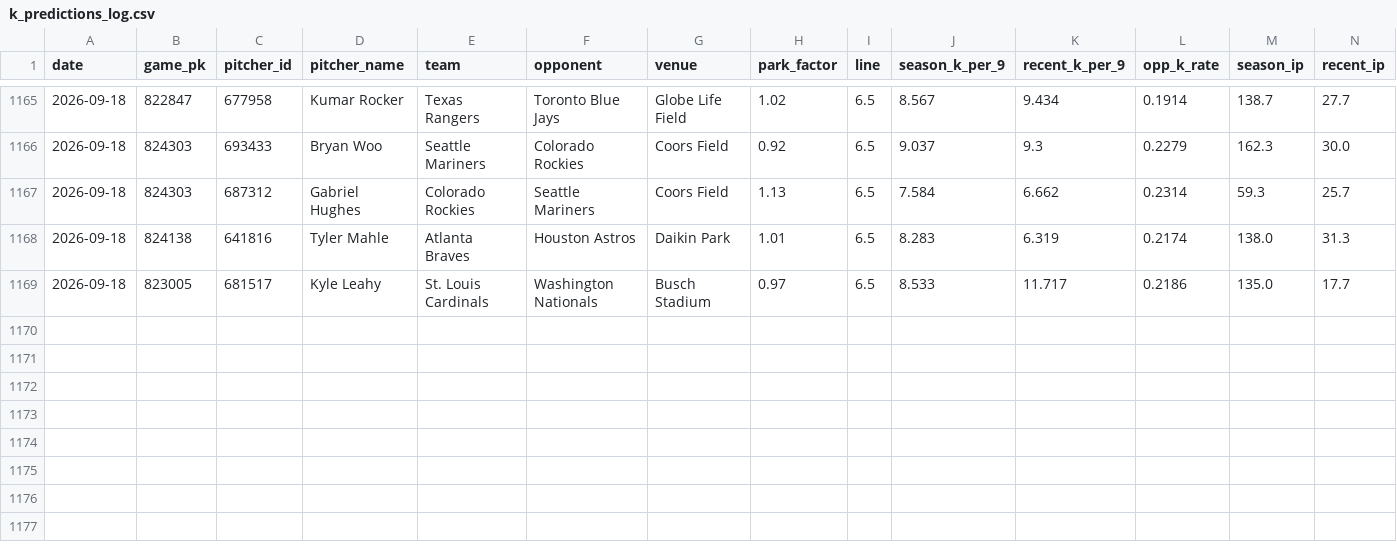
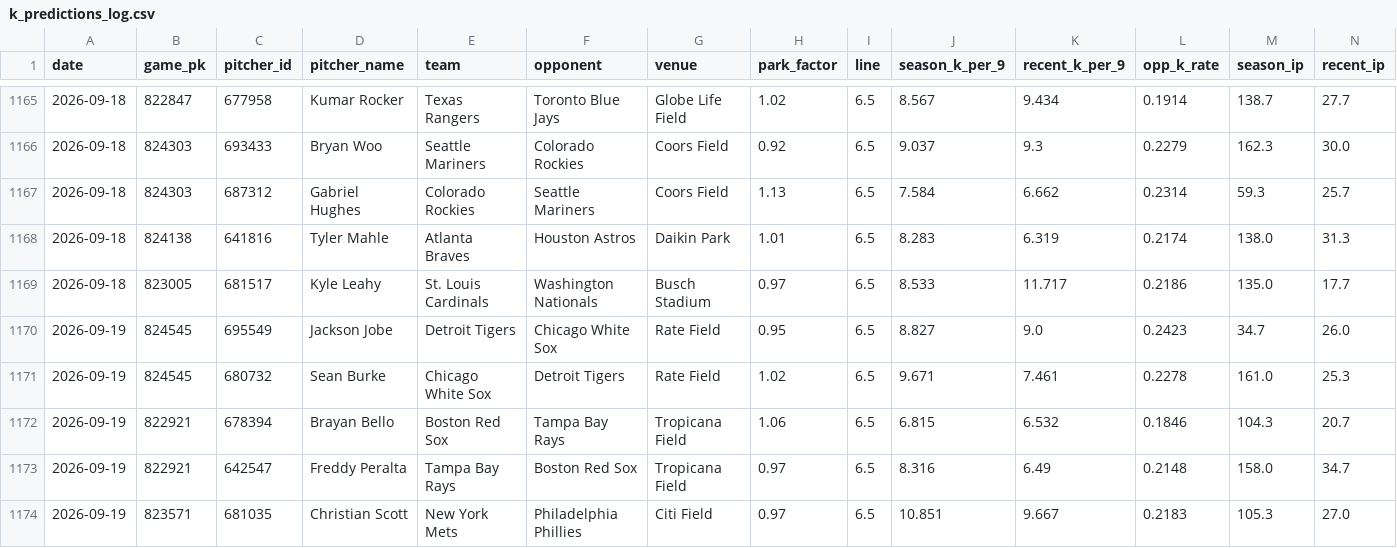
Before and after one commit to yuschajp/mlb_hits_model, a CSV file: data/ledger/k_predictions_log.csv, drawn as a sheet; only a part is shown, gaps mark what is left out; rows hold the shown columns only; the diff names each change by its address in the sheet, - before the commit and + after, or states it on an @@ line.

Commit message:
Update ledger data (2026-09-19 13:30)

```diff
--- a/data/ledger/k_predictions_log.csv
+++ b/data/ledger/k_predictions_log.csv
+row 1170: 2026-09-19 | 824545 | 695549 | Jackson Jobe | Detroit Tigers | Chicago White Sox | Rate Field | 0.95 | 6.5 | 8.827 | 9.0 | 0.2423 | 34.7 | 26.0
+row 1171: 2026-09-19 | 824545 | 680732 | Sean Burke | Chicago White Sox | Detroit Tigers | Rate Field | 1.02 | 6.5 | 9.671 | 7.461 | 0.2278 | 161.0 | 25.3
+row 1172: 2026-09-19 | 822921 | 678394 | Brayan Bello | Boston Red Sox | Tampa Bay Rays | Tropicana Field | 1.06 | 6.5 | 6.815 | 6.532 | 0.1846 | 104.3 | 20.7
+row 1173: 2026-09-19 | 822921 | 642547 | Freddy Peralta | Tampa Bay Rays | Boston Red Sox | Tropicana Field | 0.97 | 6.5 | 8.316 | 6.49 | 0.2148 | 158.0 | 34.7
+row 1174: 2026-09-19 | 823571 | 681035 | Christian Scott | New York Mets | Philadelphia Phillies | Citi Field | 0.97 | 6.5 | 10.851 | 9.667 | 0.2183 | 105.3 | 27.0
```
Also changed, not shown: 1 other file.
